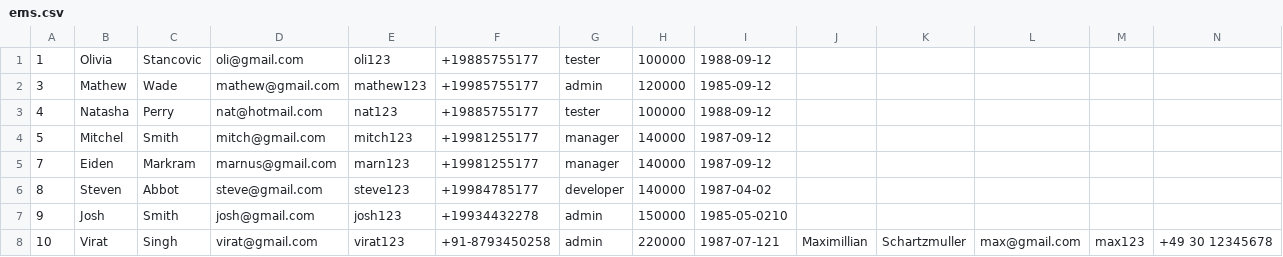
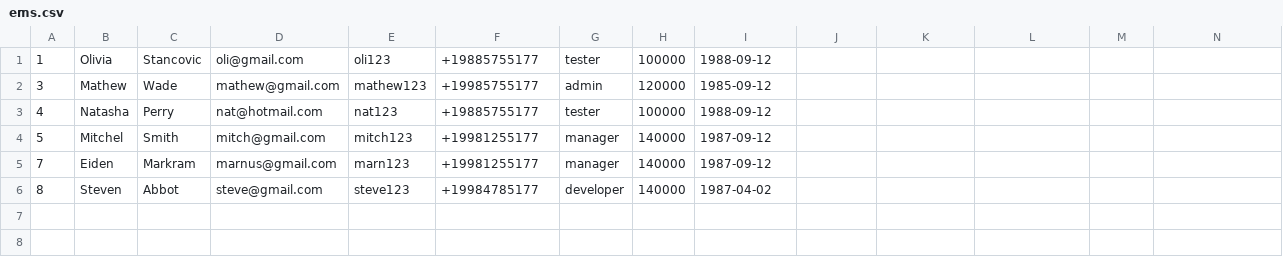
Before and after one commit to ShreyasAwankar/Employee-Management-System-REST-APIs, a CSV file: ems.csv, drawn as a sheet; only a part is shown; rows hold the shown columns only; the diff names each change by its address in the sheet, - before the commit and + after, or states it on an @@ line.

```diff
--- a/ems.csv
+++ b/ems.csv
-row 7: 9 | Josh | Smith | josh@gmail.com | josh123 | +19934432278 | admin | 150000 | 1985-05-0210
-row 8: 10 | Virat | Singh | virat@gmail.com | virat123 | +91-8793450258 | admin | 220000 | 1987-07-121 | Maximillian | Schartzmuller | max@gmail.com | max123 | +49 30 12345678
```
Also changed, not shown: 2 other files.
